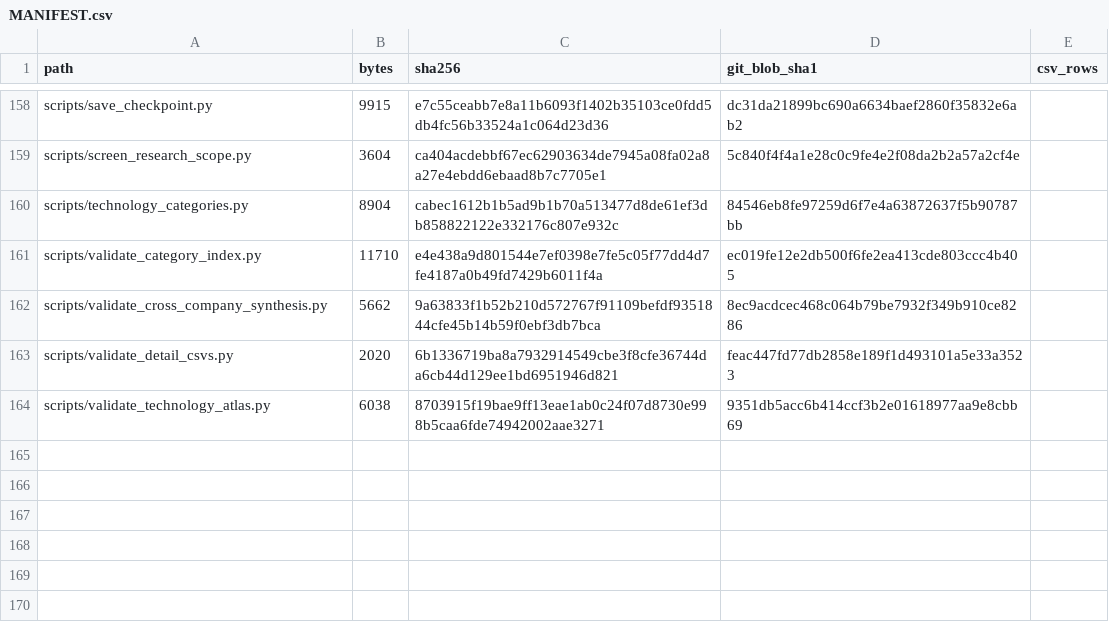
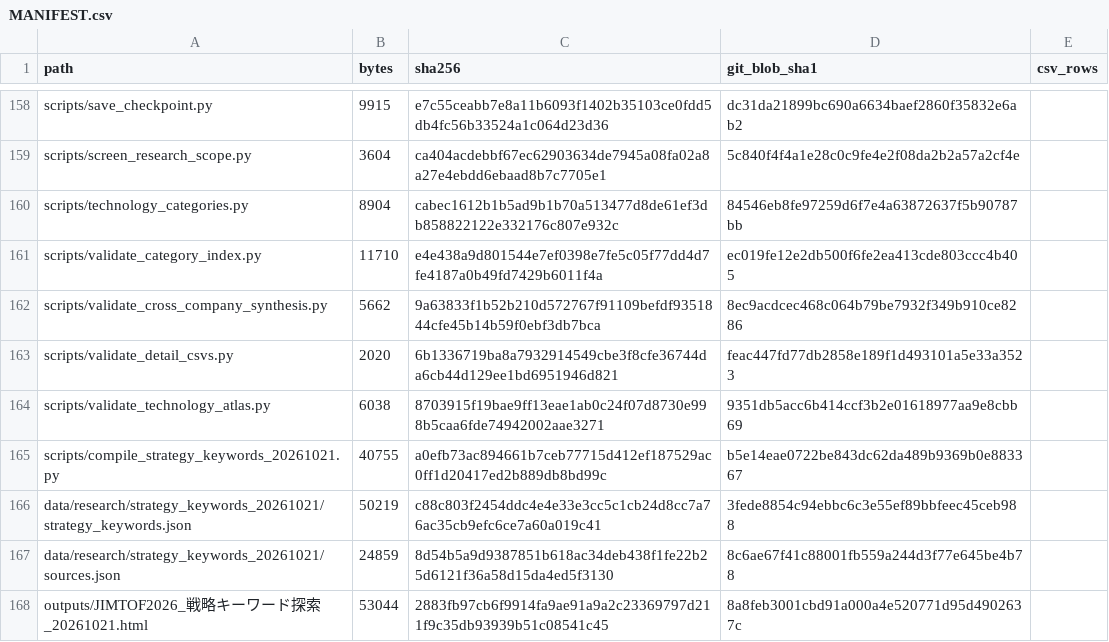
Before and after one commit to jio-n/J_research, a CSV file: MANIFEST.csv, drawn as a sheet; only a part is shown, gaps mark what is left out; the diff names each change by its address in the sheet, - before the commit and + after, or states it on an @@ line.

Commit message:
Add manufacturing AI strategy keyword research and source ledger

```diff
--- a/MANIFEST.csv
+++ b/MANIFEST.csv
+row 165: scripts/compile_strategy_keywords_20261021.py | 40755 | a0efb73ac894661b7ceb77715d412ef187529ac0ff1d20417ed2b889db8bd99c | b5e14eae0722be843dc62da489b9369b0e883367
+row 166: data/research/strategy_keywords_20261021/strategy_keywords.json | 50219 | c88c803f2454ddc4e4e33e3cc5c1cb24d8cc7a76ac35cb9efc6ce7a60a019c41 | 3fede8854c94ebbc6c3e55ef89bbfeec45ceb988
+row 167: data/research/strategy_keywords_20261021/sources.json | 24859 | 8d54b5a9d9387851b618ac34deb438f1fe22b25d6121f36a58d15da4ed5f3130 | 8c6ae67f41c88001fb559a244d3f77e645be4b78
+row 168: outputs/JIMTOF2026_戦略キーワード探索_20261021.html | 53044 | 2883fb97cb6f9914fa9ae91a9a2c23369797d211f9c35db93939b51c08541c45 | 8a8feb3001cbd91a000a4e520771d95d4902637c
```
Also changed, not shown: 5 other files.
